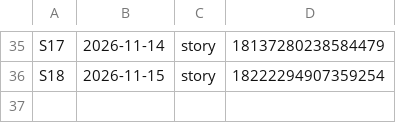
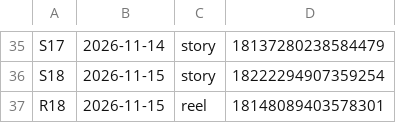
Before and after one commit to langtecnologias-cpu/lang-intelligence, a CSV file: postado.csv, drawn as a sheet; only a part is shown, gaps mark what is left out; the diff names each change by its address in the sheet, - before the commit and + after, or states it on an @@ line.

Commit message:
registro de postagem

```diff
--- a/postado.csv
+++ b/postado.csv
+row 37: R18 | 2026-11-15 | reel | 18148089403578301
```
